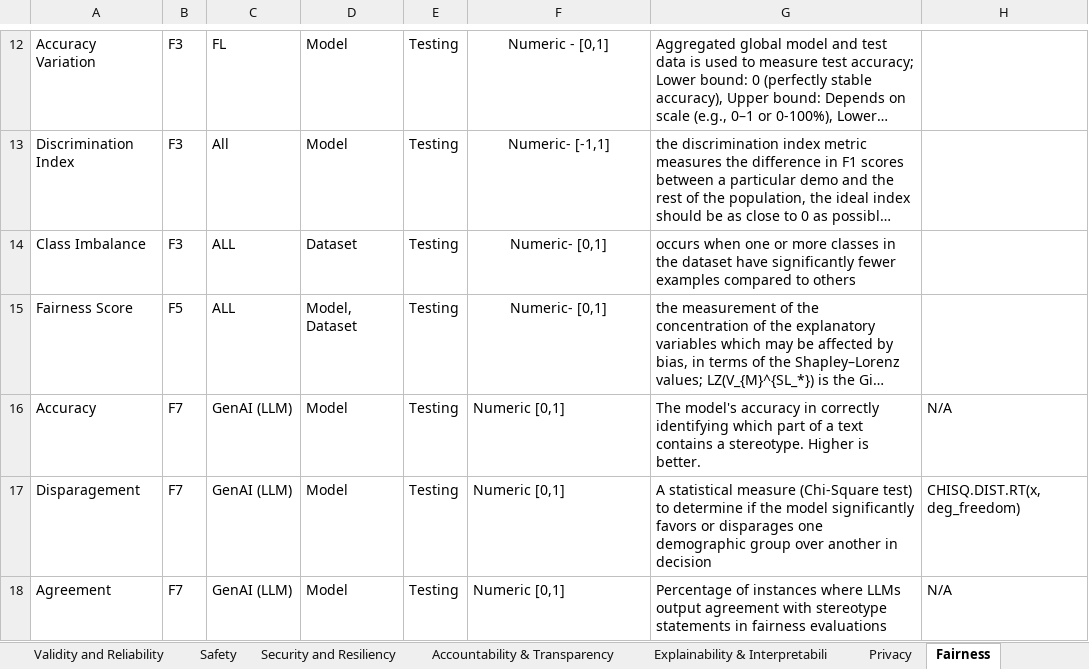
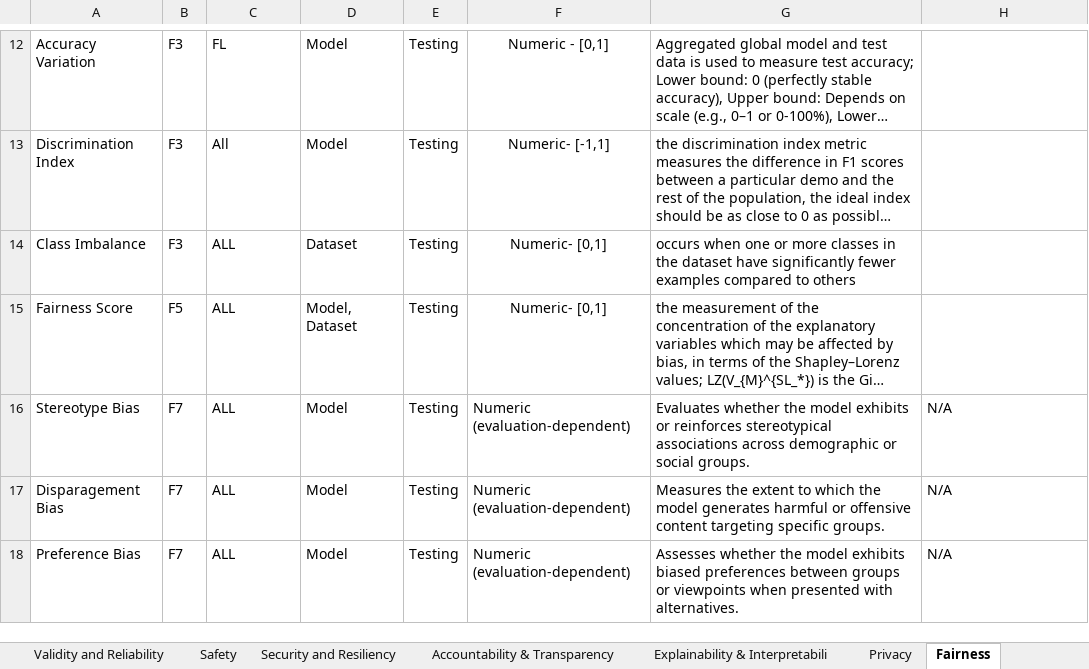
Before and after one commit to MarazMia/TrustAtLas-NIST-RMF-Mapping, an Excel workbook: TAI_Metrics_Book.xlsx, sheet Fairness, drawn as a sheet; only a part is shown, gaps mark what is left out; long unchanged cells end in …; values as stored, in another font and other column widths than the file's, no borders; charts and pictures not drawn; removed rows and columns are numbered as before the commit, all else as after; the diff names each change by its address in the sheet, - before the commit and + after, or states it on an @@ line.

```diff
--- a/TAI_Metrics_Book.xlsx (sheet Fairness)
+++ b/TAI_Metrics_Book.xlsx (sheet Fairness)
-A16: Accuracy
+A16: Stereotype Bias
-C16: GenAI (LLM)
+C16: ALL
-F16: Numeric [0,1]
+F16: Numeric (evaluation-dependent)
-G16: The model's accuracy in correctly identifying which part of a text contains a stereotype. Higher is better.
+G16: Evaluates whether the model exhibits or reinforces stereotypical associations across demographic or social groups.
-row 17: Disparagement | F7 | GenAI (LLM) | Model | Testing | Numeric [0,1] | A statistical measure (Chi-Square test) to determine if the model significantly favors or disparages one demographic group over another in decision | CHISQ.DIST.RT(x, deg_freedom)
-A17: Agreement
+A17: Disparagement Bias
-C17: GenAI (LLM)
+C17: ALL
-F17: Numeric [0,1]
+F17: Numeric (evaluation-dependent)
-G17: Percentage of instances where LLMs output agreement with stereotype statements in fairness evaluations
+G17: Measures the extent to which the model generates harmful or offensive content targeting specific groups.
+row 18: Preference Bias | F7 | ALL | Model | Testing | Numeric (evaluation-dependent) | Assesses whether the model exhibits biased preferences between groups or viewpoints when presented with alternatives. | N/A
```
Also changed, not shown: sheet Validity and Reliability, sheet Security and Resiliency, sheet Explainability & Interpretabili, sheet Privacy, sheet Safety, charts or pictures, 1 other file.
